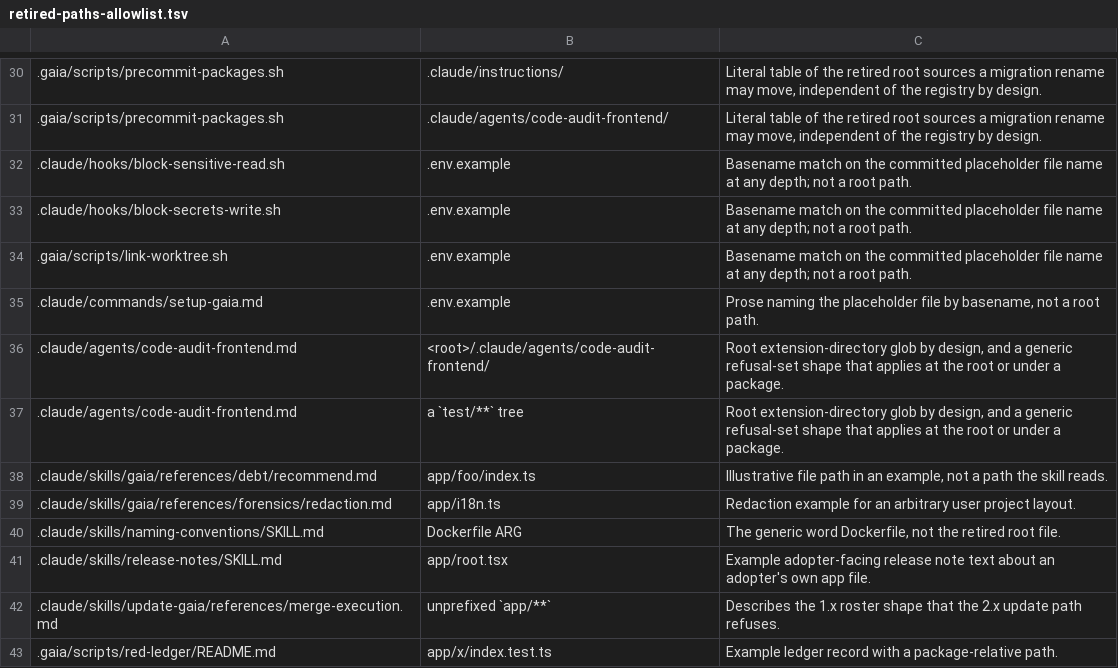
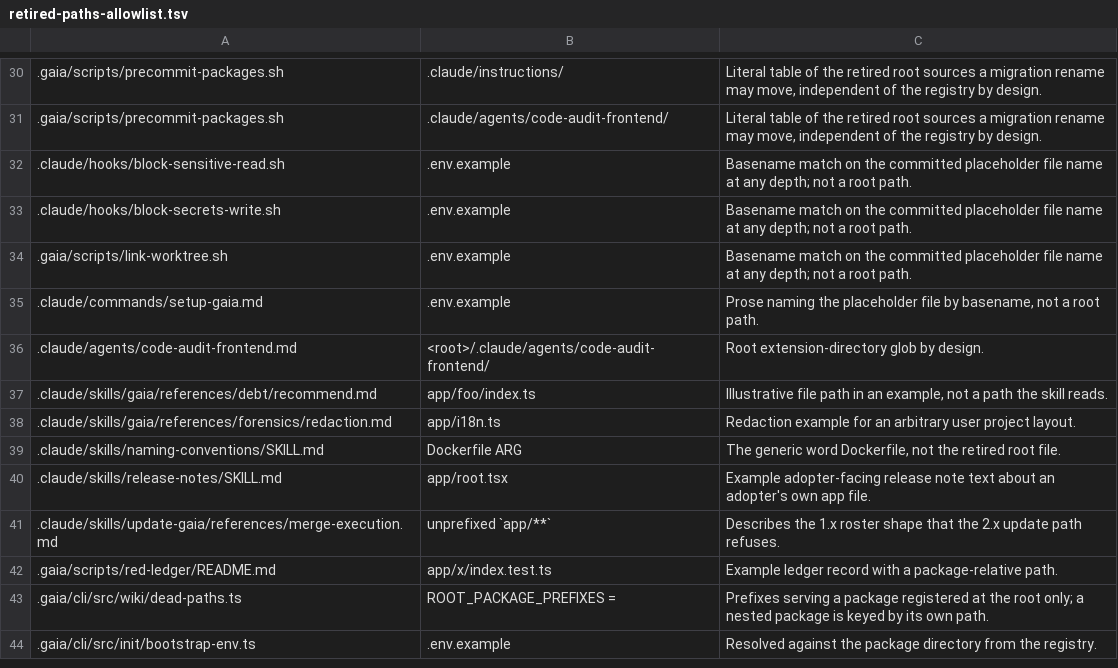
Before and after one commit to gaia-react/gaia, a TSV file: .gaia/retired-paths-allowlist.tsv, drawn as a sheet; only a part is shown, gaps mark what is left out; the shorter side is filled out with more unchanged rows.

```diff
--- a/.gaia/retired-paths-allowlist.tsv
+++ b/.gaia/retired-paths-allowlist.tsv
@@ -35,4 +35,3 @@
 .claude/commands/setup-gaia.md	.env.example	Prose naming the placeholder file by basename, not a root path.
-.claude/agents/code-audit-frontend.md	<root>/.claude/agents/code-audit-frontend/	Root extension-directory glob by design, and a generic refusal-set shape that applies at the root or under a package.
-.claude/agents/code-audit-frontend.md	a `test/**` tree	Root extension-directory glob by design, and a generic refusal-set shape that applies at the root or under a package.
+.claude/agents/code-audit-frontend.md	<root>/.claude/agents/code-audit-frontend/	Root extension-directory glob by design.
 .claude/skills/gaia/references/debt/recommend.md	app/foo/index.ts	Illustrative file path in an example, not a path the skill reads.
```
Also changed, not shown: 18 other files.
